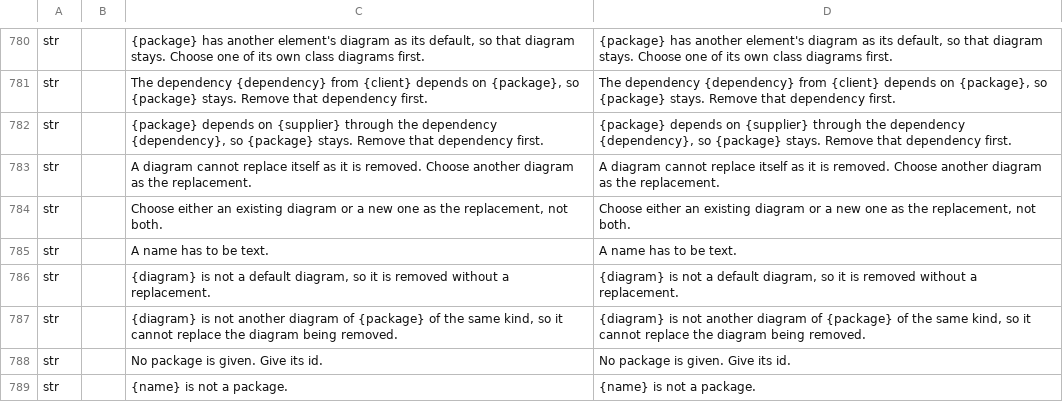
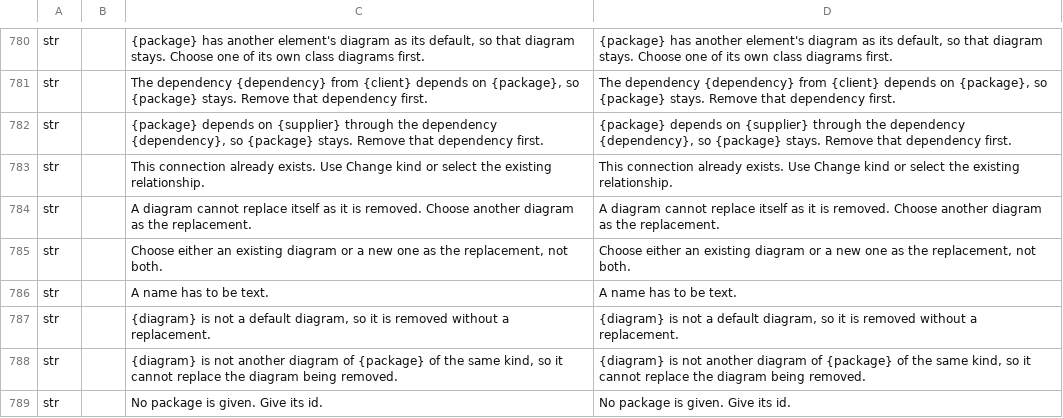
Before and after one commit to software-vision-ai/archforge, a TSV file: crates/ui-egui/src/i18n/en.tsv, drawn as a sheet; only a part is shown, gaps mark what is left out; the shorter side is filled out with more unchanged rows.

```diff
--- a/crates/ui-egui/src/i18n/en.tsv
+++ b/crates/ui-egui/src/i18n/en.tsv
@@ -782,2 +782,3 @@ str		The dependency {dependency} from {client} depends on {package}, so {package
 str		{package} depends on {supplier} through the dependency {dependency}, so {package} stays. Remove that dependency first.	{package} depends on {supplier} through the dependency {dependency}, so {package} stays. Remove that dependency first.
+str		This connection already exists. Use Change kind or select the existing relationship.	This connection already exists. Use Change kind or select the existing relationship.
 str		A diagram cannot replace itself as it is removed. Choose another diagram as the replacement.	A diagram cannot replace itself as it is removed. Choose another diagram as the replacement.
```
Also changed, not shown: crates/ui-egui/src/i18n/de.tsv, crates/ui-egui/src/i18n/es.tsv, 19 other files.
